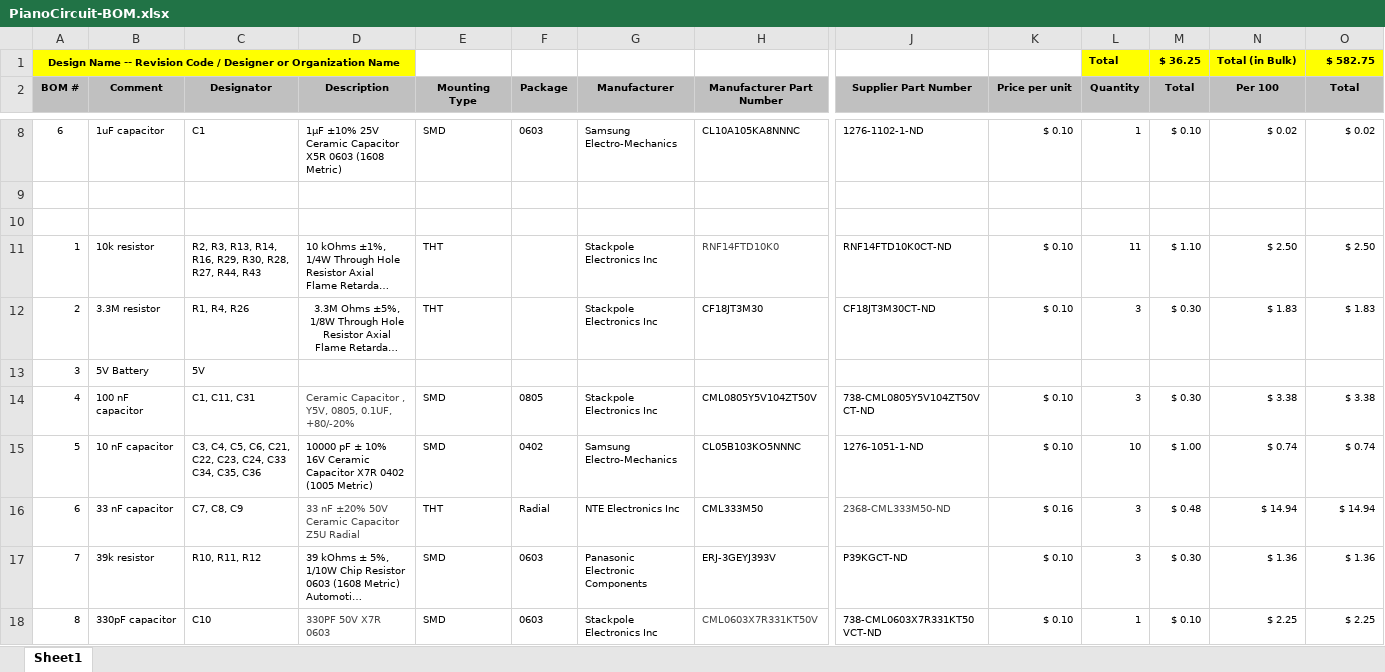
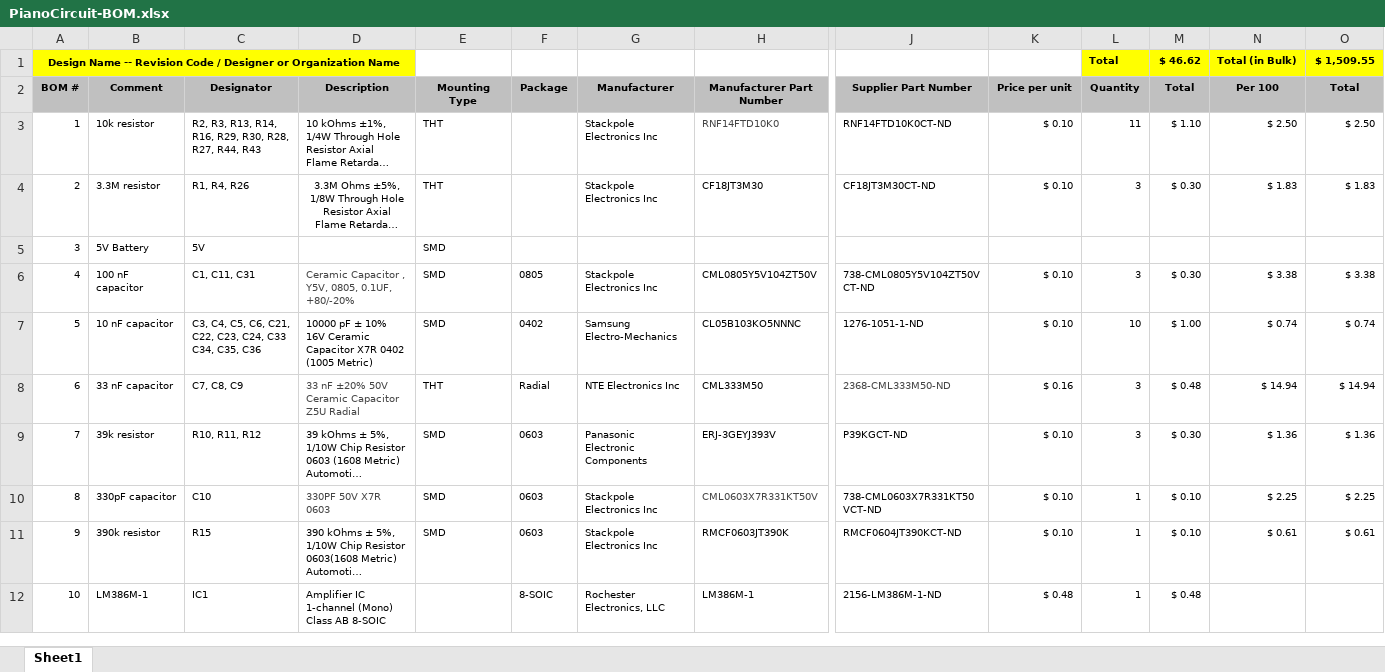
Before and after one commit to denaegalloway/PianoCircuit, an Excel workbook: Hardware/PianoCircuit-BOM.xlsx, sheet Sheet1, drawn as a sheet; only a part is shown, gaps mark what is left out; the shorter side is filled out with more unchanged rows; long unchanged cells end in …; values as stored, in another font and other column widths than the file's, no borders; removed rows and columns are numbered as before the commit, all else as after; rows hold the shown columns only; the diff covers the shown part only; the diff names each change by its address in the sheet, - before the commit and + after, or states it on an @@ line.

Commit message:
BOM

```diff
--- a/Hardware/PianoCircuit-BOM.xlsx (sheet Sheet1)
+++ b/Hardware/PianoCircuit-BOM.xlsx (sheet Sheet1)
-M1 (Total): $ 36.25
+M1 (Total): $ 46.62
-O1 (Total): $ 582.75
+O1 (Total): $ 1,509.55
-row 8: 6 | 1uF capacitor | C1 | 1µF ±10% 25V Ceramic Capacitor X5R 0603 (1608 Metric) | SMD | 0603 | Samsung Electro-Mechanics | CL10A105KA8NNNC | 1276-1102-1-ND | $ 0.10 | 1 | $ 0.10 | $ 0.02 | $ 0.02
-row 9: (empty)
-row 10: (empty)
-E5 (Mounting Type): (empty)
+E5 (Mounting Type): SMD
```
Also changed, not shown: 5 removed rows and 22 edited cells elsewhere in this sheet, formulas that keep their value.
